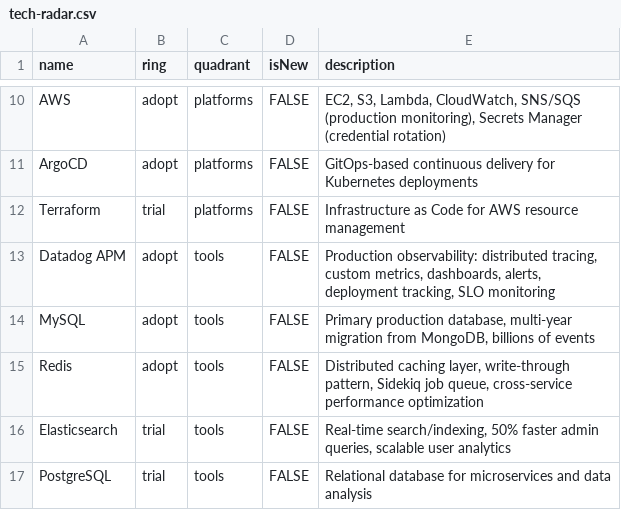
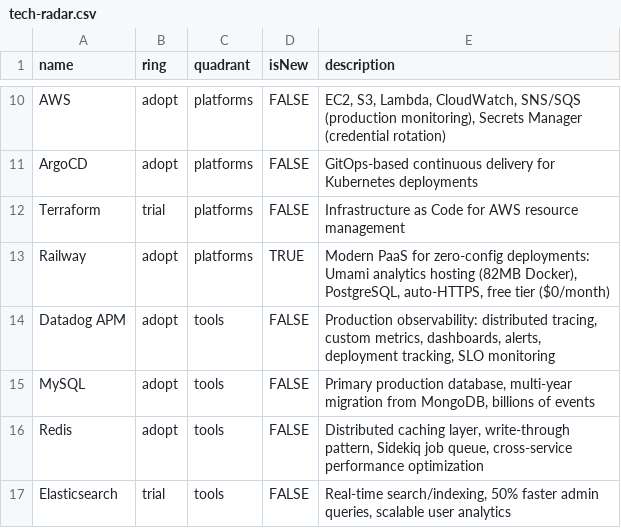
Before and after one commit to cjunks94/resume-improvements, a CSV file: tech-radar.csv, drawn as a sheet; only a part is shown, gaps mark what is left out; the shorter side is filled out with more unchanged rows; the diff names each change by its address in the sheet, - before the commit and + after, or states it on an @@ line.

```diff
--- a/tech-radar.csv
+++ b/tech-radar.csv
+row 13: Railway | adopt | platforms | TRUE | Modern PaaS for zero-config deployments: Umami analytics hosting (82MB Docker), PostgreSQL, auto-HTTPS, free tier ($0/month)
```
Also changed, not shown: 2 other files.
